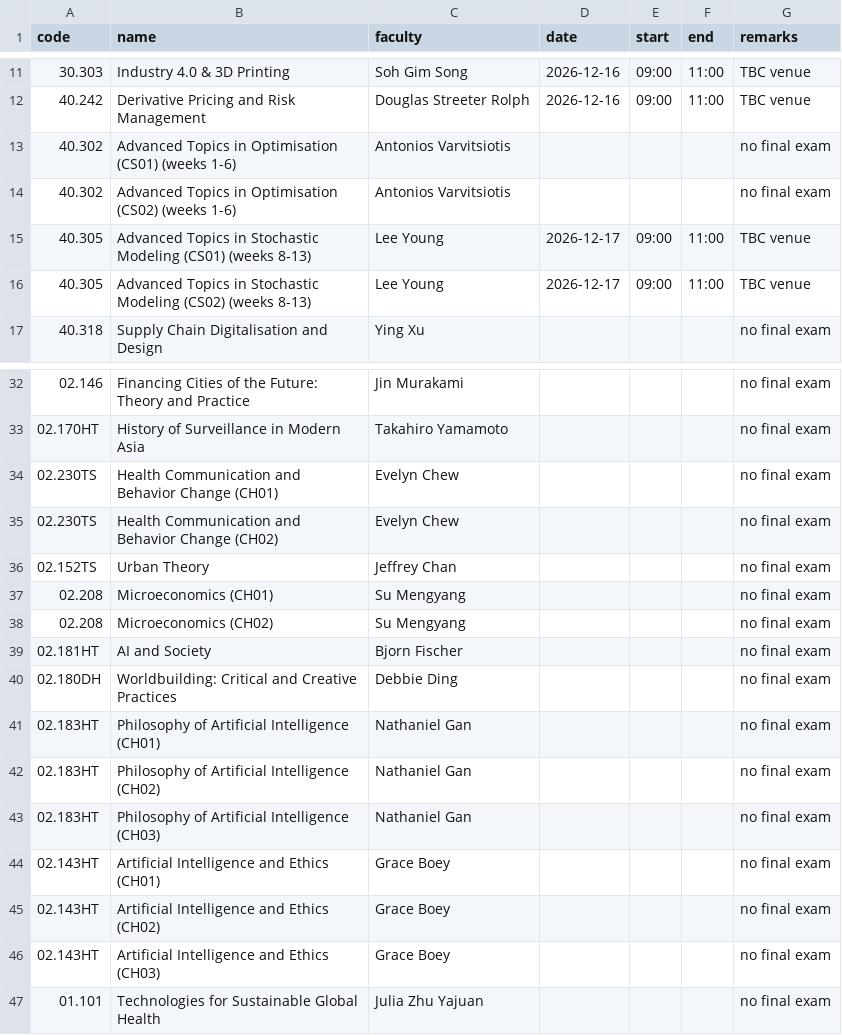
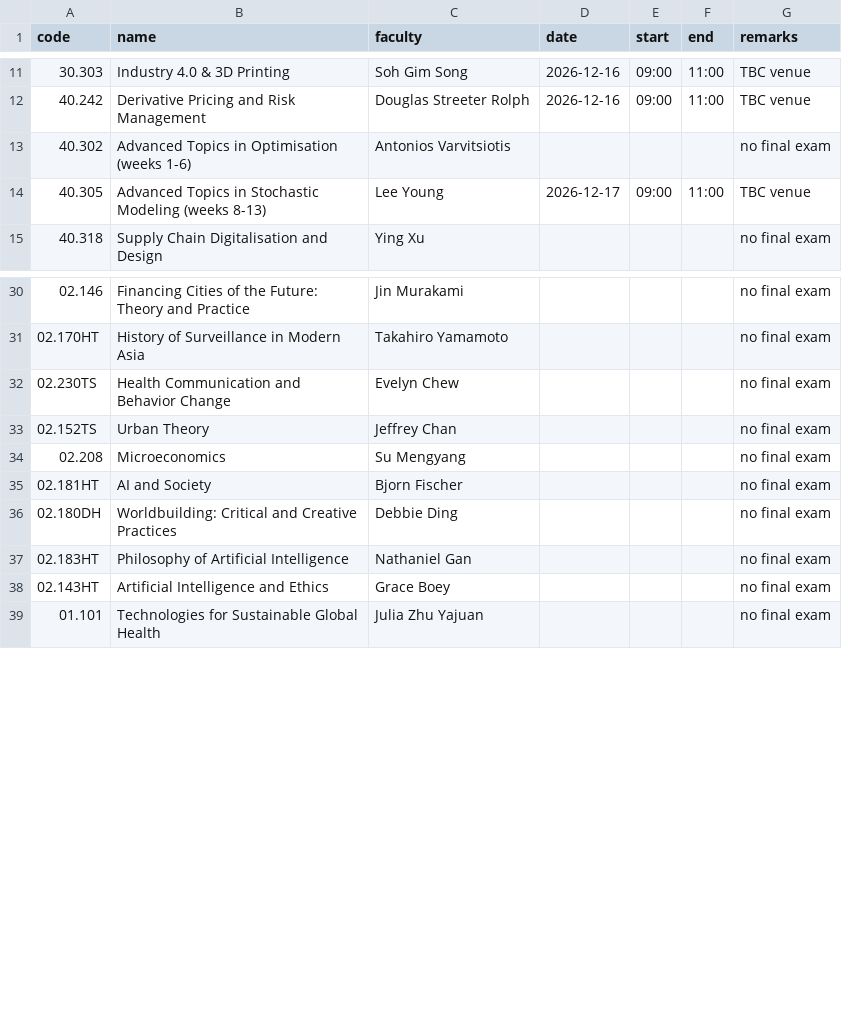
Before and after one commit to nicpec-28/timetable_planner_sutd_2026, a CSV file: data/exams.csv, drawn as a sheet; only a part is shown, gaps mark what is left out.

```diff
--- a/data/exams.csv
+++ b/data/exams.csv
@@ -12,6 +12,4 @@ code,name,faculty,date,start,end,remarks
 40.242,Derivative Pricing and Risk Management,Douglas Streeter Rolph,2026-12-16,09:00,11:00,TBC venue
-40.302,Advanced Topics in Optimisation (CS01) (weeks 1-6),Antonios Varvitsiotis,,,,no final exam
-40.302,Advanced Topics in Optimisation (CS02) (weeks 1-6),Antonios Varvitsiotis,,,,no final exam
-40.305,Advanced Topics in Stochastic Modeling (CS01) (weeks 8-13),Lee Young,2026-12-17,09:00,11:00,TBC venue
-40.305,Advanced Topics in Stochastic Modeling (CS02) (weeks 8-13),Lee Young,2026-12-17,09:00,11:00,TBC venue
+40.302,Advanced Topics in Optimisation (weeks 1-6),Antonios Varvitsiotis,,,,no final exam
+40.305,Advanced Topics in Stochastic Modeling (weeks 8-13),Lee Young,2026-12-17,09:00,11:00,TBC venue
 40.318,Supply Chain Digitalisation and Design,Ying Xu,,,,no final exam
@@ -33,15 +31,9 @@ code,name,faculty,date,start,end,remarks
 02.170HT,History of Surveillance in Modern Asia,Takahiro Yamamoto,,,,no final exam
-02.230TS,Health Communication and Behavior Change (CH01),Evelyn Chew,,,,no final exam
-02.230TS,Health Communication and Behavior Change (CH02),Evelyn Chew,,,,no final exam
+02.230TS,Health Communication and Behavior Change,Evelyn Chew,,,,no final exam
 02.152TS,Urban Theory,Jeffrey Chan,,,,no final exam
-02.208,Microeconomics (CH01),Su Mengyang,,,,no final exam
-02.208,Microeconomics (CH02),Su Mengyang,,,,no final exam
+02.208,Microeconomics,Su Mengyang,,,,no final exam
 02.181HT,AI and Society,Bjorn Fischer,,,,no final exam
 02.180DH,Worldbuilding: Critical and Creative Practices,Debbie Ding,,,,no final exam
-02.183HT,Philosophy of Artificial Intelligence (CH01),Nathaniel Gan,,,,no final exam
-02.183HT,Philosophy of Artificial Intelligence (CH02),Nathaniel Gan,,,,no final exam
-02.183HT,Philosophy of Artificial Intelligence (CH03),Nathaniel Gan,,,,no final exam
-02.143HT,Artificial Intelligence and Ethics (CH01),Grace Boey,,,,no final exam
-02.143HT,Artificial Intelligence and Ethics (CH02),Grace Boey,,,,no final exam
-02.143HT,Artificial Intelligence and Ethics (CH03),Grace Boey,,,,no final exam
+02.183HT,Philosophy of Artificial Intelligence,Nathaniel Gan,,,,no final exam
+02.143HT,Artificial Intelligence and Ethics,Grace Boey,,,,no final exam
 01.101,Technologies for Sustainable Global Health,Julia Zhu Yajuan,,,,no final exam
```
Also changed, not shown: data/sessions.csv.
